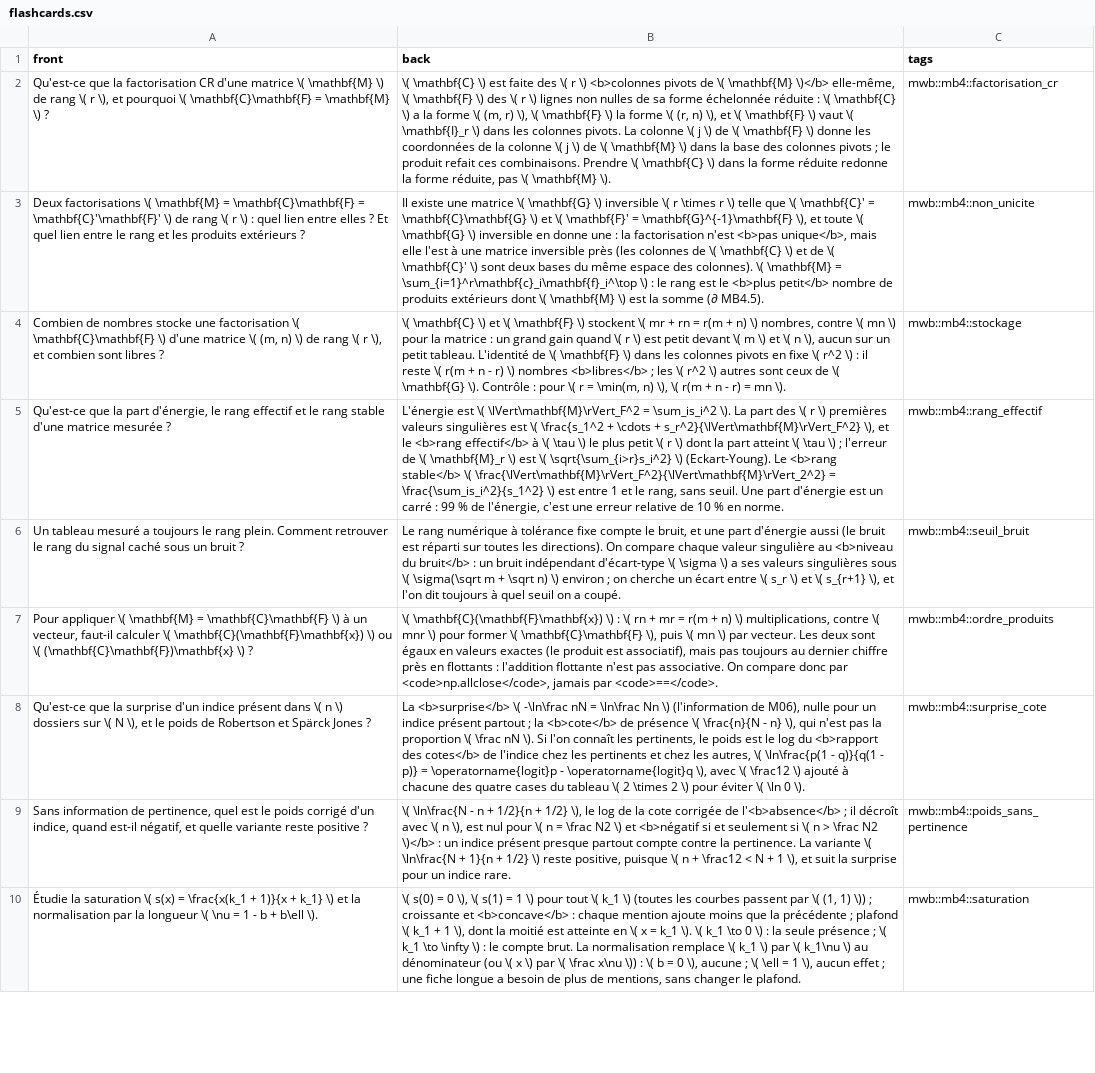
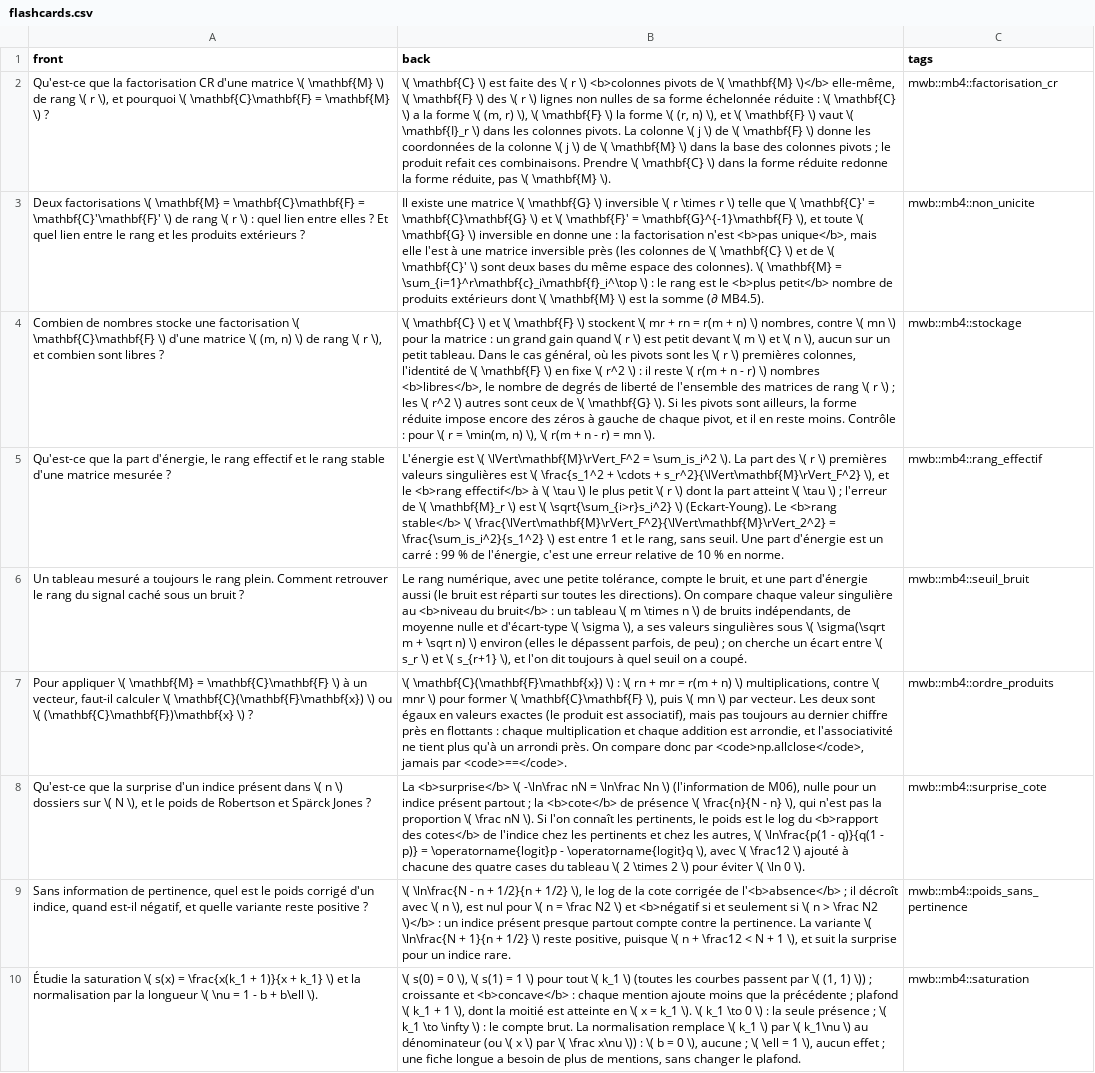
Before and after one commit to cemah2/workbookMaths, a CSV file: chapitres/mb4_rang_faible/flashcards.csv, drawn as a sheet; only a part is shown; the diff covers the shown part only; the diff names each change by its address in the sheet, - before the commit and + after, or states it on an @@ line.

```diff
--- a/chapitres/mb4_rang_faible/flashcards.csv
+++ b/chapitres/mb4_rang_faible/flashcards.csv
-B4 (back): …petit tableau. L'identité de \( \mathbf{F} \) dans les colonnes pivots en fixe \( r^2 \) : il reste \( r(m + n - r) \) nombres <b>libres</b> ; les \( r^2 \) autres sont ceux de \( \mathbf{G} \). Contrôle :…
+B4 (back): …petit tableau. Dans le cas général, où les pivots sont les \( r \) premières colonnes, l'identité de \( \mathbf{F} \) en fixe \( r^2 \) : il reste \( r(m + n - r) \) nombres <b>libres</b>, le nombre de degrés de liberté de l'ensemble des matrices de rang \( r \) ; les \( r^2 \) autres sont ceux de \( \mathbf{G} \). Si les pivots sont ailleurs, la forme réduite impose encore des zéros à gauche de chaque pivot, et il en reste moins. Contrôle :…
-B6 (back): Le rang numérique à tolérance fixe compte le bruit, et une part d'énergie aussi (le bruit est réparti sur toutes les directions). On compare chaque valeur singulière au <b>niveau du bruit</b> : un bruit indépendant d'écart-type \( \sigma \) a ses valeurs singulières sous \( \sigma(\sqrt m + \sqrt n) \) environ ; on…
+B6 (back): Le rang numérique, avec une petite tolérance, compte le bruit, et une part d'énergie aussi (le bruit est réparti sur toutes les directions). On compare chaque valeur singulière au <b>niveau du bruit</b> : un tableau \( m \times n \) de bruits indépendants, de moyenne nulle et d'écart-type \( \sigma \), a ses valeurs singulières sous \( \sigma(\sqrt m + \sqrt n) \) environ (elles le dépassent parfois, de peu) ; on…
-B7 (back): …flottants : l'addition flottante n'est pas associative. On compare…
+B7 (back): …flottants : chaque multiplication et chaque addition est arrondie, et l'associativité ne tient plus qu'à un arrondi près. On compare…
```
Also changed, not shown: 1 edited cell elsewhere in this file, 8 other files.
